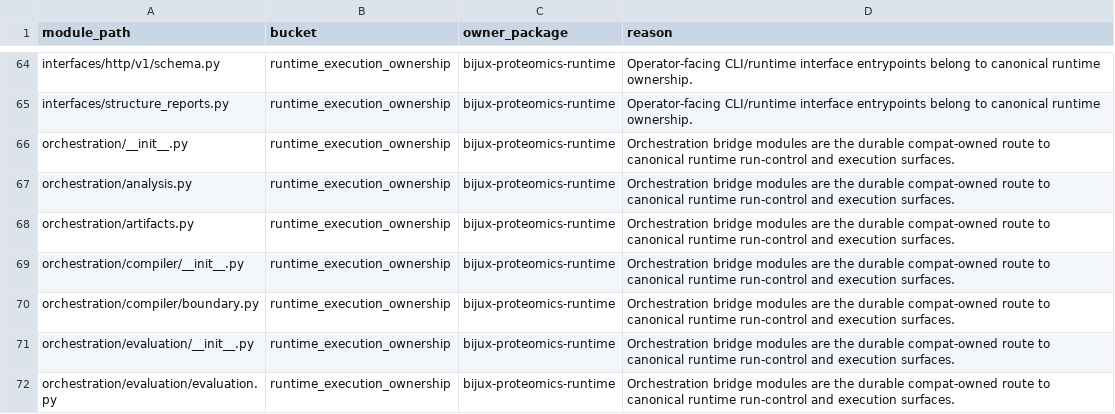
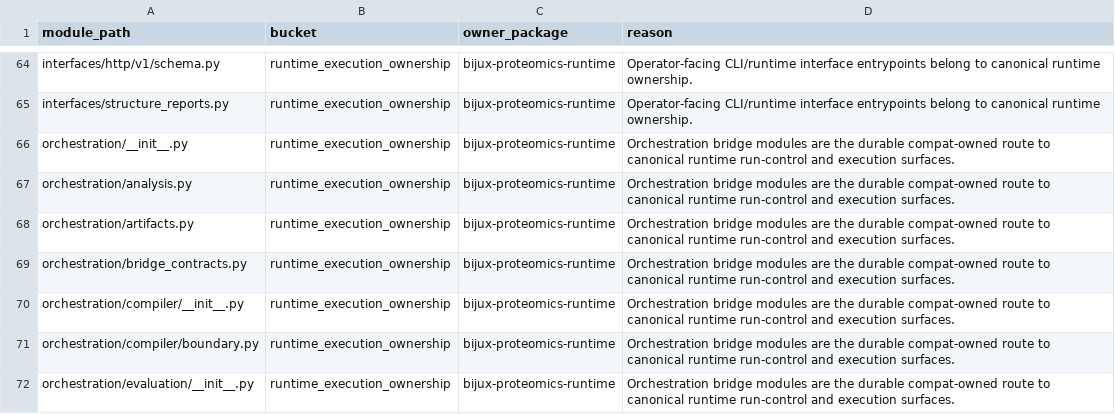
Before and after one commit to bijux/bijux-proteomics, a CSV file: docs/09-bijux-proteomics-runtime/migration-ledger/agentic-proteins-module-ledger.csv, drawn as a sheet; only a part is shown, gaps mark what is left out; the shorter side is filled out with more unchanged rows; the diff names each change by its address in the sheet, - before the commit and + after, or states it on an @@ line.

Commit message:
feat(governance): register proteomics alias package surfaces

```diff
--- a/docs/09-bijux-proteomics-runtime/migration-ledger/agentic-proteins-module-ledger.csv
+++ b/docs/09-bijux-proteomics-runtime/migration-ledger/agentic-proteins-module-ledger.csv
+row 69: orchestration/bridge_contracts.py | runtime_execution_ownership | bijux-proteomics-runtime | Orchestration bridge modules are the durable compat-owned route to canonical runtime run-control and execution surfaces.
```
Also changed, not shown: 46 other files.
